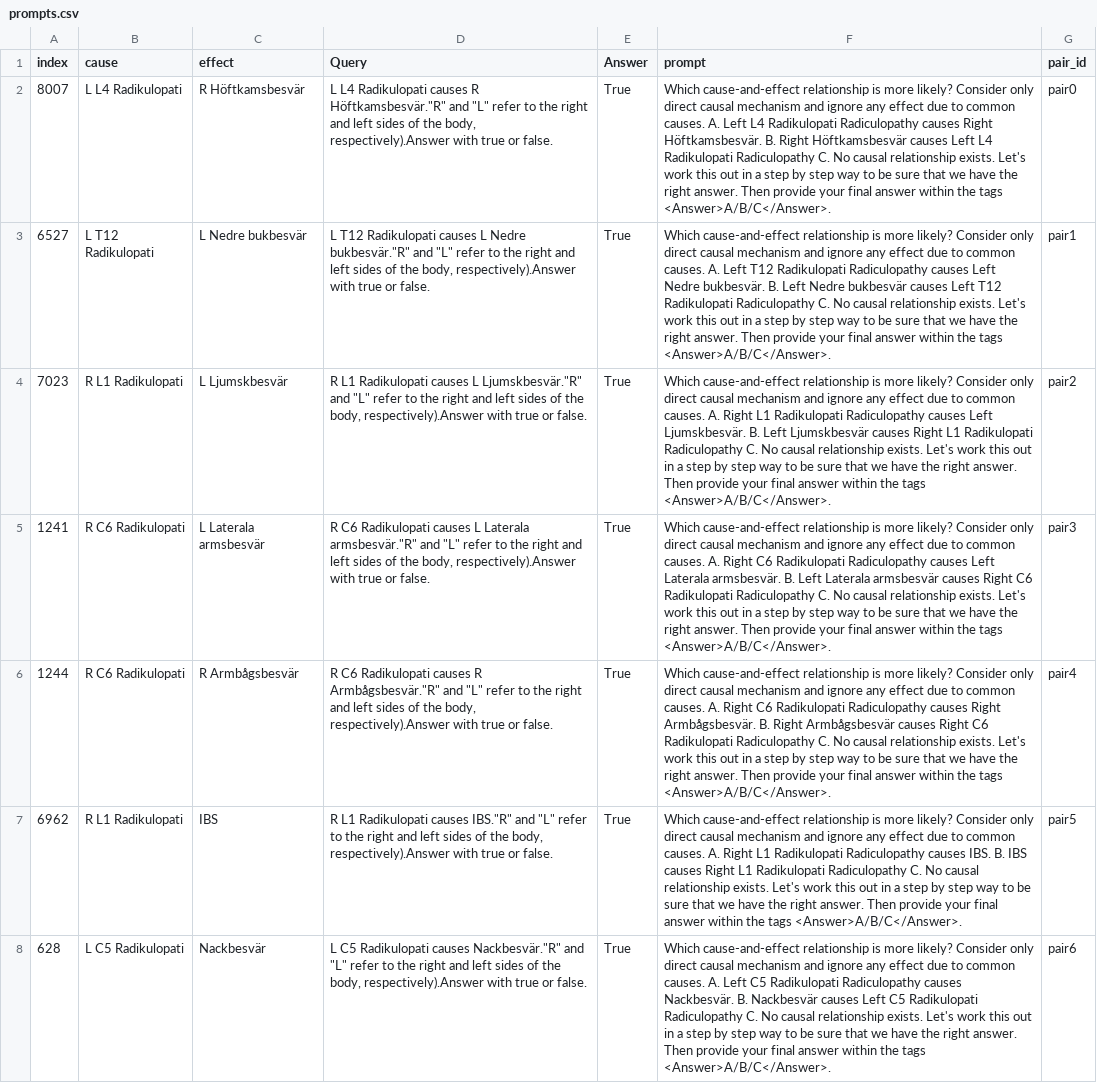
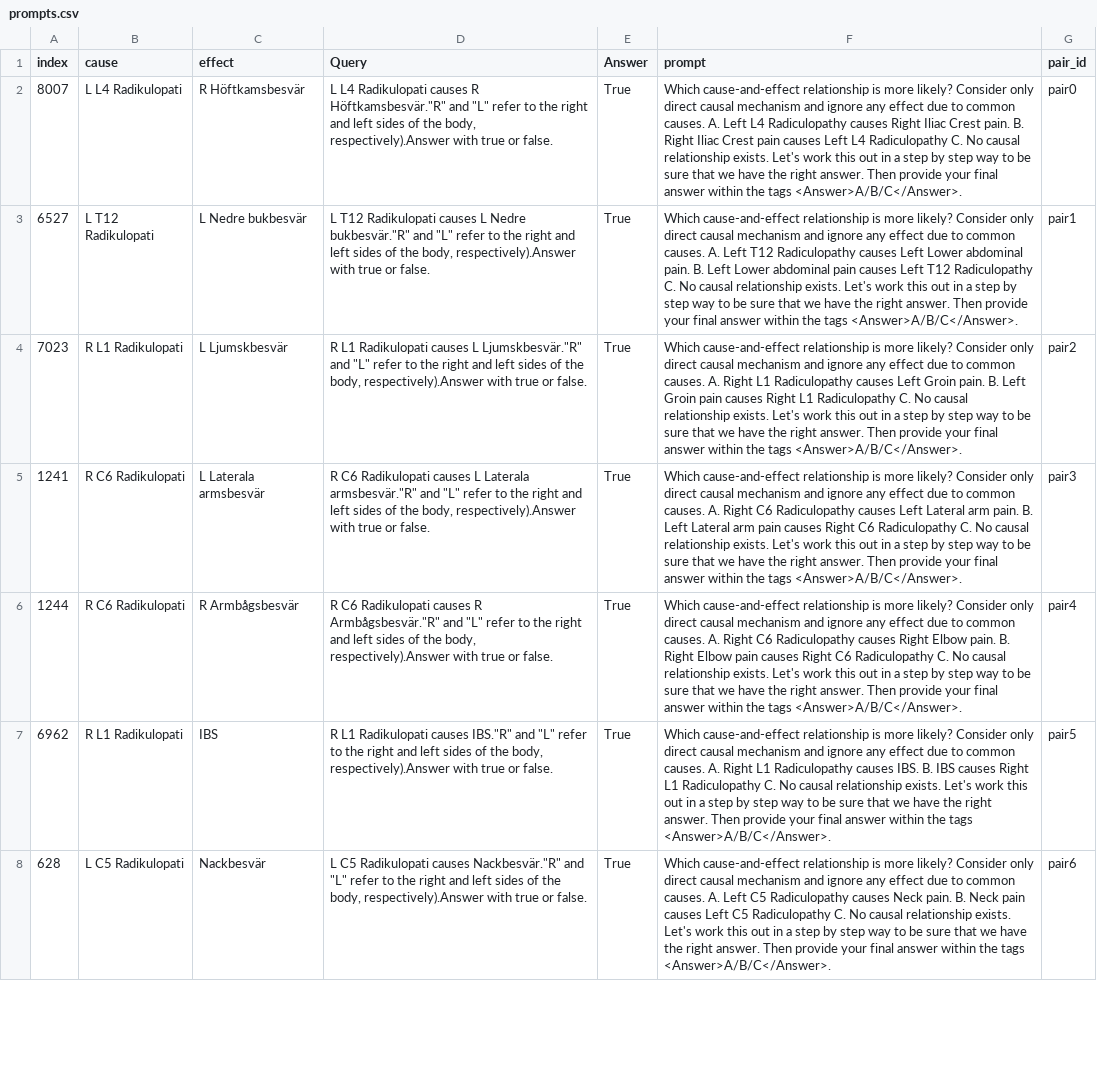
Before and after one commit to amit-sharma/chatgpt-causality-pairs, a CSV file: neuropathic-pain-diagnosis/result/prompts.csv, drawn as a sheet; only a part is shown; the diff covers the shown part only; the diff names each change by its address in the sheet, - before the commit and + after, or states it on an @@ line.

```diff
--- a/neuropathic-pain-diagnosis/result/prompts.csv
+++ b/neuropathic-pain-diagnosis/result/prompts.csv
-F2 (prompt): …Left L4 Radikulopati Radiculopathy causes Right Höftkamsbesvär. B. Right Höftkamsbesvär causes Left L4 Radikulopati Radiculopathy C.…
+F2 (prompt): …Left L4 Radiculopathy causes Right Iliac Crest pain. B. Right Iliac Crest pain causes Left L4 Radiculopathy C.…
-F3 (prompt): …Left T12 Radikulopati Radiculopathy causes Left Nedre bukbesvär. B. Left Nedre bukbesvär causes Left T12 Radikulopati Radiculopathy C.…
+F3 (prompt): …Left T12 Radiculopathy causes Left Lower abdominal pain. B. Left Lower abdominal pain causes Left T12 Radiculopathy C.…
-F4 (prompt): …Right L1 Radikulopati Radiculopathy causes Left Ljumskbesvär. B. Left Ljumskbesvär causes Right L1 Radikulopati Radiculopathy C.…
+F4 (prompt): …Right L1 Radiculopathy causes Left Groin pain. B. Left Groin pain causes Right L1 Radiculopathy C.…
-F5 (prompt): …Right C6 Radikulopati Radiculopathy causes Left Laterala armsbesvär. B. Left Laterala armsbesvär causes Right C6 Radikulopati Radiculopathy C.…
+F5 (prompt): …Right C6 Radiculopathy causes Left Lateral arm pain. B. Left Lateral arm pain causes Right C6 Radiculopathy C.…
-F6 (prompt): …Right C6 Radikulopati Radiculopathy causes Right Armbågsbesvär. B. Right Armbågsbesvär causes Right C6 Radikulopati Radiculopathy C.…
+F6 (prompt): …Right C6 Radiculopathy causes Right Elbow pain. B. Right Elbow pain causes Right C6 Radiculopathy C.…
-F7 (prompt): …Right L1 Radikulopati Radiculopathy causes IBS. B. IBS causes Right L1 Radikulopati Radiculopathy C.…
+F7 (prompt): …Right L1 Radiculopathy causes IBS. B. IBS causes Right L1 Radiculopathy C.…
-F8 (prompt): …Left C5 Radikulopati Radiculopathy causes Nackbesvär. B. Nackbesvär causes Left C5 Radikulopati Radiculopathy C.…
+F8 (prompt): …Left C5 Radiculopathy causes Neck pain. B. Neck pain causes Left C5 Radiculopathy C.…
```
Also changed, not shown: 93 edited cells elsewhere in this file, crass-cf/gpt-3.5-turbo_system_results.csv, crass-cf/groundtruth.csv, 20 other files.
